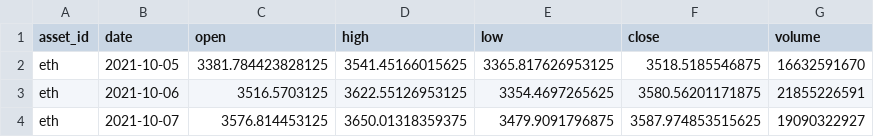
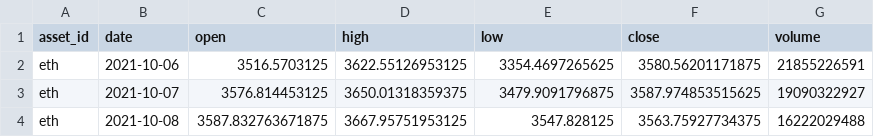
Before and after one commit to JunyiWu97/cross-asset-structure-monitor, a CSV file: data/history_public/eth.csv, drawn as a sheet; only a part is shown; the shorter side is filled out with more unchanged rows.

```diff
--- a/data/history_public/eth.csv
+++ b/data/history_public/eth.csv
@@ -1,3 +1,2 @@
 asset_id,date,open,high,low,close,volume
-eth,2021-10-05,3381.784423828125,3541.45166015625,3365.817626953125,3518.5185546875,16632591670
 eth,2021-10-06,3516.5703125,3622.55126953125,3354.4697265625,3580.56201171875,21855226591
```
Also changed, not shown: data/history_public/brn.csv, data/history_public/cl.csv, 16 other files.
